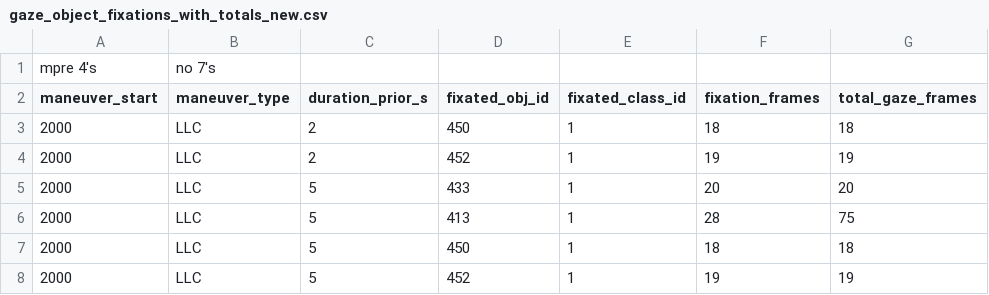
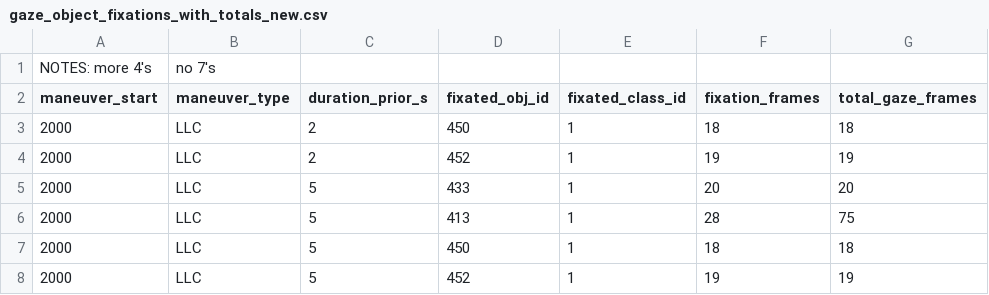
Before and after one commit to taha5322/Driver_Behavior_Thesis, a CSV file: 2_object_gaze_matching/gaze_object_fixations_with_totals_new.csv, drawn as a sheet; only a part is shown.

Commit message:
edited notes on fixations

```diff
--- a/2_object_gaze_matching/gaze_object_fixations_with_totals_new.csv
+++ b/2_object_gaze_matching/gaze_object_fixations_with_totals_new.csv
@@ -1,2 +1,2 @@
-mpre 4's, no 7's
+NOTES: more 4's, no 7's
 maneuver_start,maneuver_type,duration_prior_s,fixated_obj_id,fixated_class_id,fixation_frames,total_gaze_frames
```
Also changed, not shown: 2_object_gaze_matching/gaze_object_fixations_with_totals.csv.
